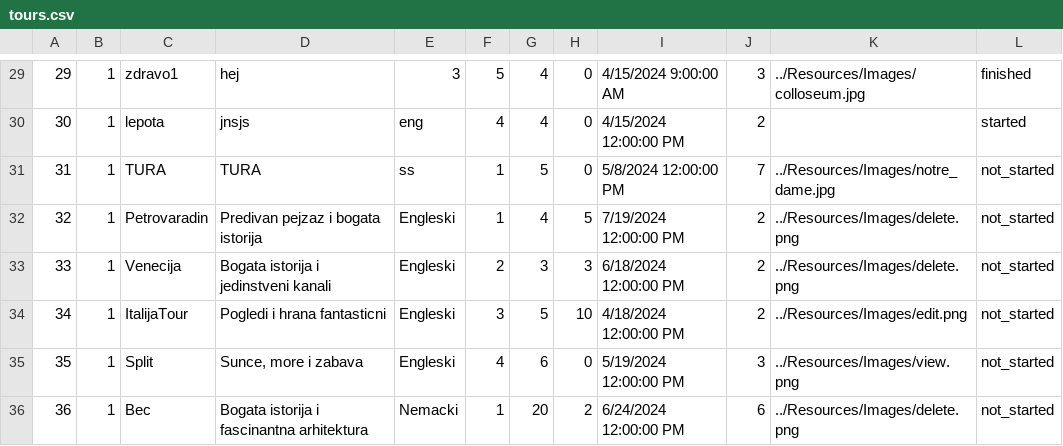
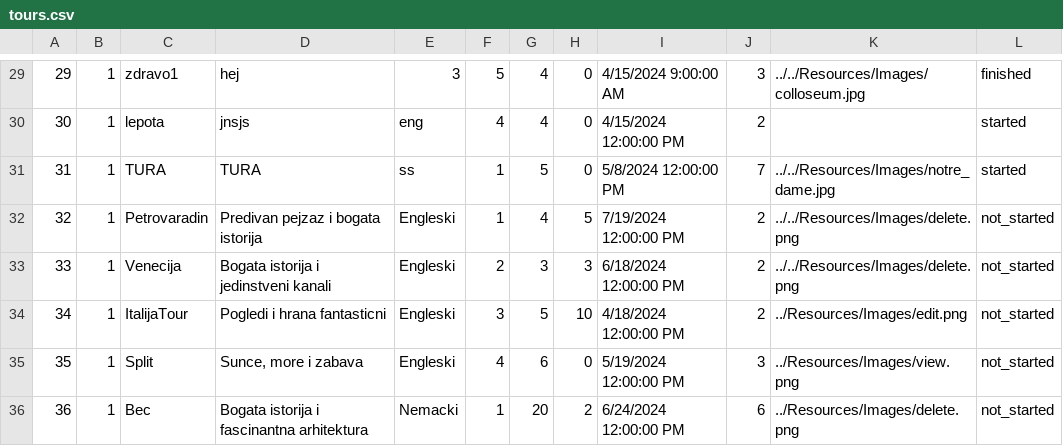
Before and after one commit to m4r1n4181/BookingApp, a CSV file: Resources/Data/tours.csv, drawn as a sheet; only a part is shown, gaps mark what is left out; the diff covers the shown part only.

```diff
--- a/Resources/Data/tours.csv
+++ b/Resources/Data/tours.csv
@@ -29,6 +29,6 @@
-29|1|zdravo1|hej|3|5|4|0|4/15/2024 9:00:00 AM|3|../Resources/Images/colloseum.jpg|finished
+29|1|zdravo1|hej|3|5|4|0|4/15/2024 9:00:00 AM|3|../../Resources/Images/colloseum.jpg|finished
 30|1|lepota|jnsjs|eng|4|4|0|4/15/2024 12:00:00 PM|2||started
-31|1|TURA|TURA|ss|1|5|0|5/8/2024 12:00:00 PM|7|../Resources/Images/notre_dame.jpg|not_started
-32|1|Petrovaradin|Predivan pejzaz i bogata istorija|Engleski|1|4|5|7/19/2024 12:00:00 PM|2|../Resources/Images/delete.png|not_started
-33|1|Venecija|Bogata istorija i jedinstveni kanali|Engleski|2|3|3|6/18/2024 12:00:00 PM|2|../Resources/Images/delete.png|not_started
+31|1|TURA|TURA|ss|1|5|0|5/8/2024 12:00:00 PM|7|../../Resources/Images/notre_dame.jpg|started
+32|1|Petrovaradin|Predivan pejzaz i bogata istorija|Engleski|1|4|5|7/19/2024 12:00:00 PM|2|../../Resources/Images/delete.png|not_started
+33|1|Venecija|Bogata istorija i jedinstveni kanali|Engleski|2|3|3|6/18/2024 12:00:00 PM|2|../../Resources/Images/delete.png|not_started
 34|1|ItalijaTour|Pogledi i hrana fantasticni|Engleski|3|5|10|4/18/2024 12:00:00 PM|2|../Resources/Images/edit.png|not_started
```
Also changed, not shown: 22 edited cells elsewhere in this file, Resources/Data/keyPoint.csv, 8 other files.
